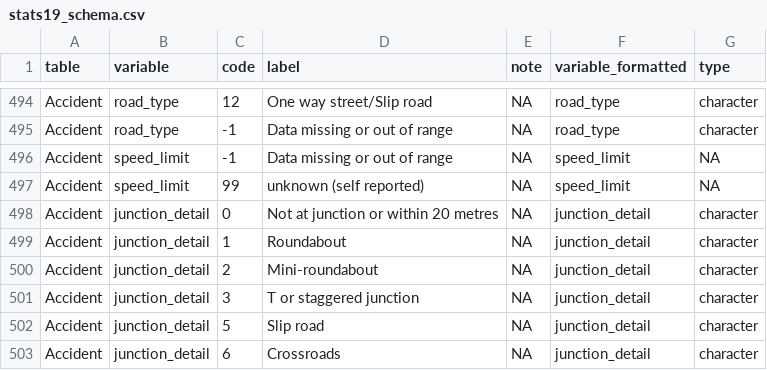
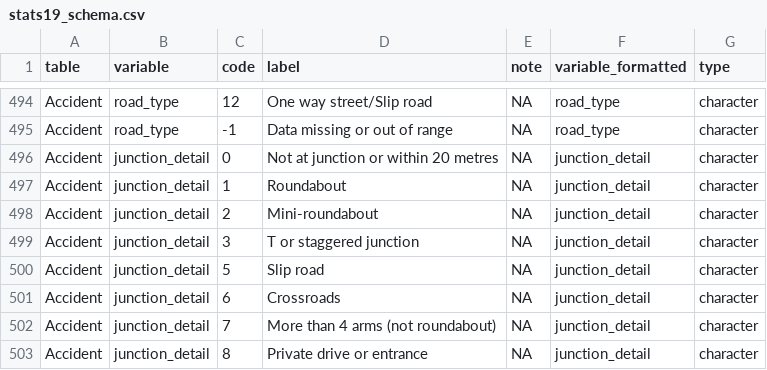
Before and after one commit to ropensci/stats19, a CSV file: data-raw/stats19_schema.csv, drawn as a sheet; only a part is shown, gaps mark what is left out; the shorter side is filled out with more unchanged rows.

Commit message:
Another schema update

```diff
--- a/data-raw/stats19_schema.csv
+++ b/data-raw/stats19_schema.csv
@@ -495,4 +495,2 @@ Accident,road_type,12,One way street/Slip road,NA,road_type,character
 Accident,road_type,-1,Data missing or out of range,NA,road_type,character
-Accident,speed_limit,-1,Data missing or out of range,NA,speed_limit,NA
-Accident,speed_limit,99,unknown (self reported),NA,speed_limit,NA
 Accident,junction_detail,0,Not at junction or within 20 metres,NA,junction_detail,character
```
Also changed, not shown: 3 other files.
